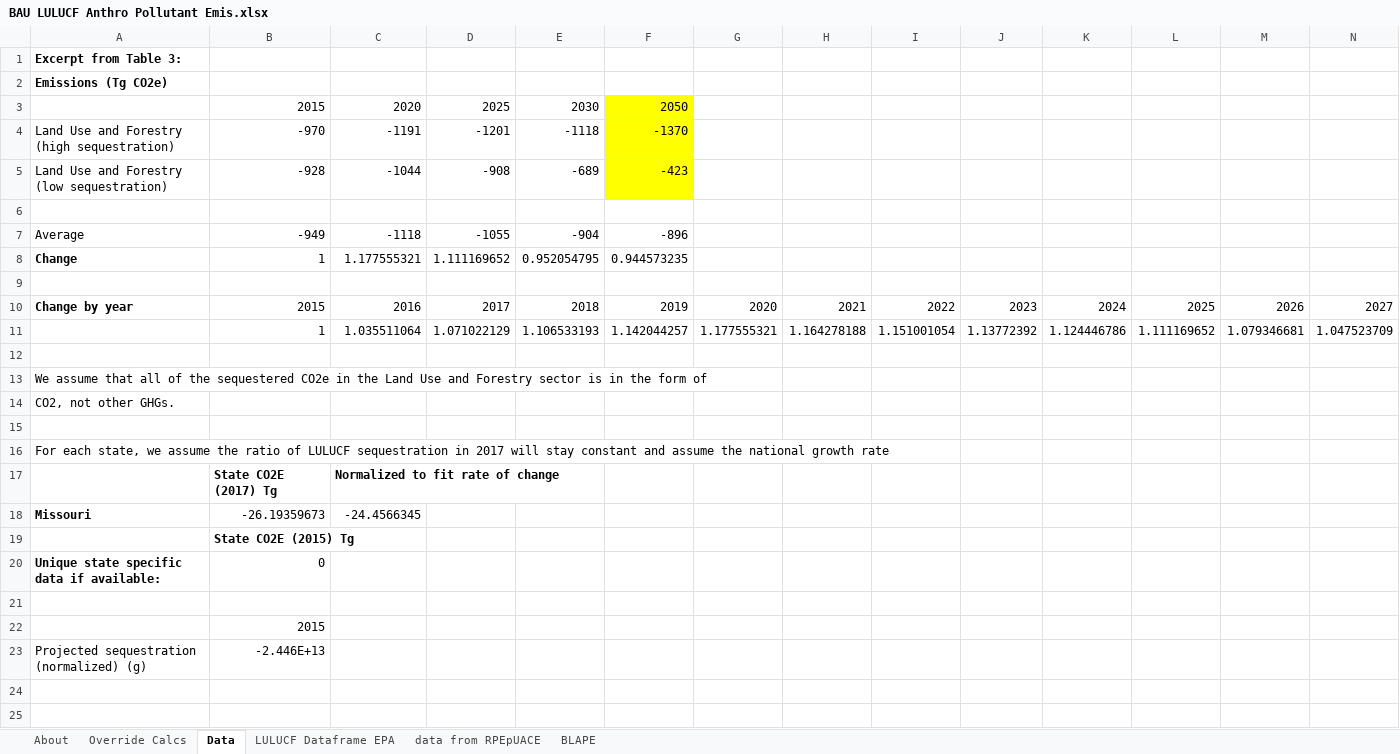
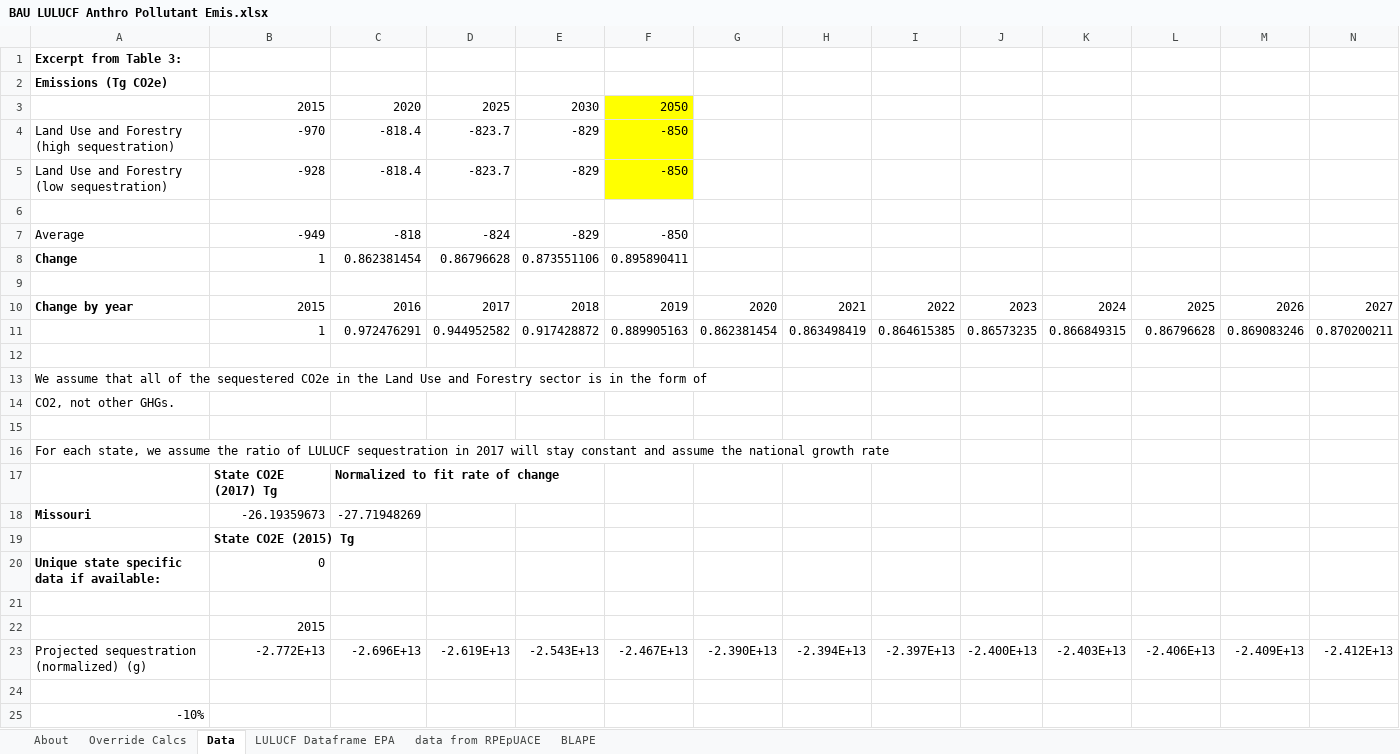
Before and after one commit to EnergyInnovation/eps-missouri, an Excel workbook: InputData/land/BLAPE/BAU LULUCF Anthro Pollutant Emis.xlsx, sheet Data, drawn as a sheet; only a part is shown; values as stored, in another font and other column widths than the file's, no borders; removed rows and columns are numbered as before the commit, all else as after; rows hold the shown columns only; the diff names each change by its address in the sheet, - before the commit and + after, or states it on an @@ line.

```diff
--- a/InputData/land/BLAPE/BAU LULUCF Anthro Pollutant Emis.xlsx (sheet Data)
+++ b/InputData/land/BLAPE/BAU LULUCF Anthro Pollutant Emis.xlsx (sheet Data)
-C4: -1191
+C4: -818.4
-D4: -1201
+D4: -823.7
-E4: -1118
+E4: -829
-F4: -1370
+F4: -850
-C5: -1044
+C5: -818.4
-D5: -908
+D5: -823.7
-E5: -689
+E5: -829
-F5: -423
+F5: -850
-C7: -1118
+C7: -818
-D7: -1055
+D7: -824
-E7: -904
+E7: -829
-F7: -896
+F7: -850
-C8: 1.177555321
+C8: 0.862381454
-D8: 1.111169652
+D8: 0.86796628
-E8: 0.952054795
+E8: 0.873551106
-F8: 0.944573235
+F8: 0.895890411
-row 11:  | 1 | 1.035511064 | 1.071022129 | 1.106533193 | 1.142044257 | 1.177555321 | 1.164278188 | 1.151001054 | 1.13772392 | 1.124446786 | 1.111169652 | 1.079346681 | 1.047523709
+row 11:  | 1 | 0.972476291 | 0.944952582 | 0.917428872 | 0.889905163 | 0.862381454 | 0.863498419 | 0.864615385 | 0.86573235 | 0.866849315 | 0.86796628 | 0.869083246 | 0.870200211
-C18: -24.4566345
+C18: -27.71948269
+row 23: Projected sequestration (normalized) (g) | -2.772E+13 | -2.696E+13 | -2.619E+13 | -2.543E+13 | -2.467E+13 | -2.390E+13 | -2.394E+13 | -2.397E+13 | -2.400E+13 | -2.403E+13 | -2.406E+13 | -2.409E+13 | -2.412E+13
-row 24: Projected sequestration (normalized) (g) | -2.446E+13
+row 24: (empty)
+row 25: -10%
```
Also changed, not shown: sheet LULUCF Dataframe EPA, sheet BLAPE, sheet Override Calcs, sheet About, formulas that keep their value, 11 other files.
